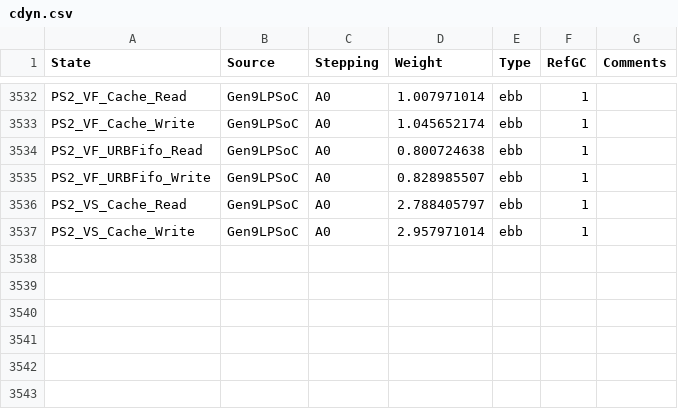
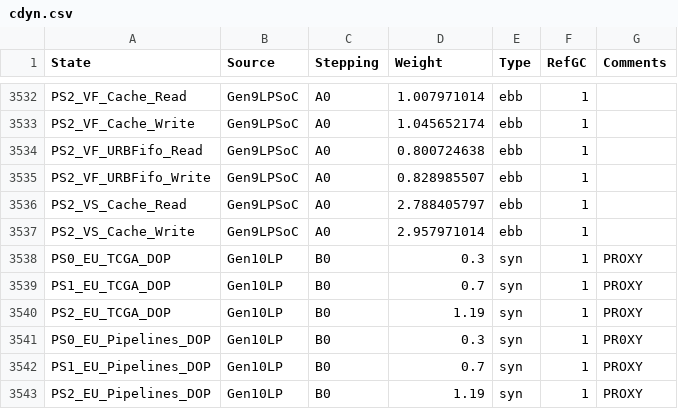
Before and after one commit to tushgarg20/Alps-ci-cd, a CSV file: Inputs/cdyn.csv, drawn as a sheet; only a part is shown, gaps mark what is left out.

Commit message:
Added 2 new DOPS unique to CNL (EU_Pipelines, EU_TCGA)

```diff
--- a/Inputs/cdyn.csv
+++ b/Inputs/cdyn.csv
@@ -3537 +3537,7 @@ PS2_VS_Cache_Read,Gen9LPSoC,A0,2.788405797,ebb,1,
 PS2_VS_Cache_Write,Gen9LPSoC,A0,2.957971014,ebb,1,
+PS0_EU_TCGA_DOP,Gen10LP,B0,0.3,syn,1,PROXY
+PS1_EU_TCGA_DOP,Gen10LP,B0,0.7,syn,1,PROXY
+PS2_EU_TCGA_DOP,Gen10LP,B0,1.19,syn,1,PROXY
+PS0_EU_Pipelines_DOP,Gen10LP,B0,0.3,syn,1,PR0XY
+PS1_EU_Pipelines_DOP,Gen10LP,B0,0.7,syn,1,PROXY
+PS2_EU_Pipelines_DOP,Gen10LP,B0,1.19,syn,1,PROXY
```
Also changed, not shown: 3 other files.
